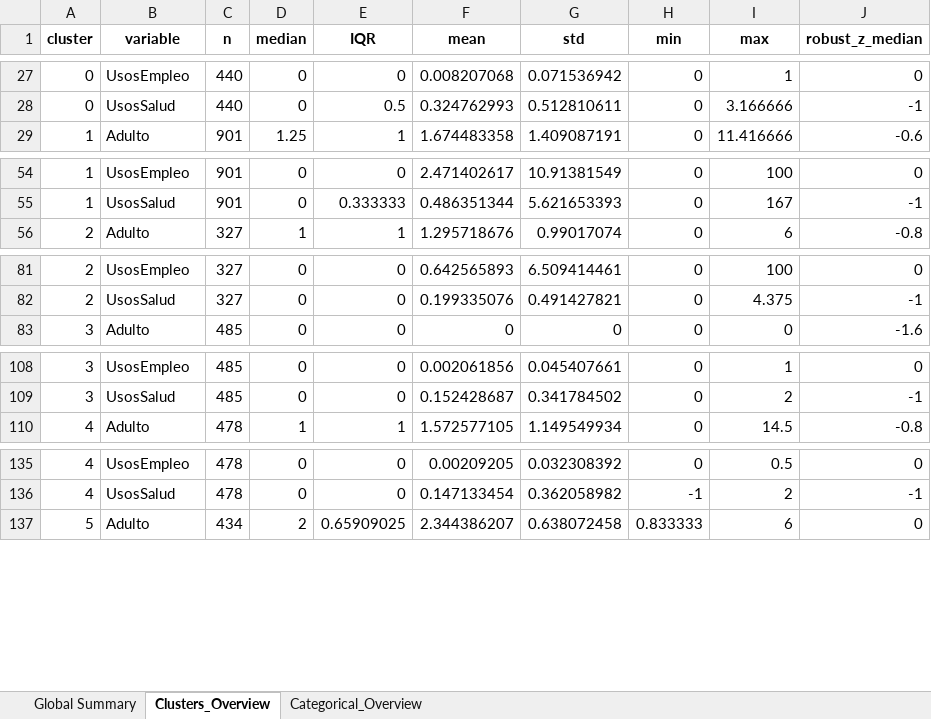
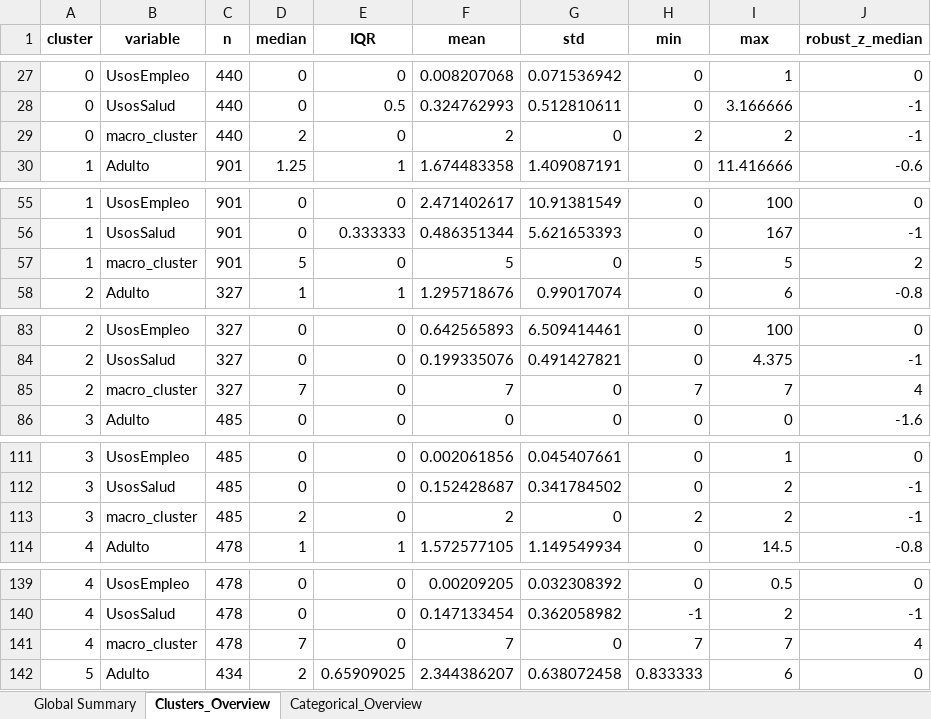
Before and after one commit to fyamith01/Proyecto_Clustering, an Excel workbook: Clustering HDBSCAN/Modelo/outputs/03_Resultados/perfil_clusters.xlsx, sheet Clusters_Overview, drawn as a sheet; only a part is shown, gaps mark what is left out; values as stored, in another font and other column widths than the file's, no borders; the diff covers the shown part only; the diff names each change by its address in the sheet, - before the commit and + after, or states it on an @@ line.

Commit message:
Modelo completo (antes de eliminar código sobrante, y últimos comentarios en inglés)

```diff
--- a/Clustering HDBSCAN/Modelo/outputs/03_Resultados/perfil_clusters.xlsx (sheet Clusters_Overview)
+++ b/Clustering HDBSCAN/Modelo/outputs/03_Resultados/perfil_clusters.xlsx (sheet Clusters_Overview)
+row 29: 0 | macro_cluster | 440 | 2 | 0 | 2 | 0 | 2 | 2 | -1
+row 57: 1 | macro_cluster | 901 | 5 | 0 | 5 | 0 | 5 | 5 | 2
+row 85: 2 | macro_cluster | 327 | 7 | 0 | 7 | 0 | 7 | 7 | 4
+row 113: 3 | macro_cluster | 485 | 2 | 0 | 2 | 0 | 2 | 2 | -1
+row 141: 4 | macro_cluster | 478 | 7 | 0 | 7 | 0 | 7 | 7 | 4
```
Also changed, not shown: 32 added rows elsewhere in this sheet, sheet Global Summary, Clustering HDBSCAN/Modelo/outputs/02_analysis/data_summary.xlsx, 5 other files.
